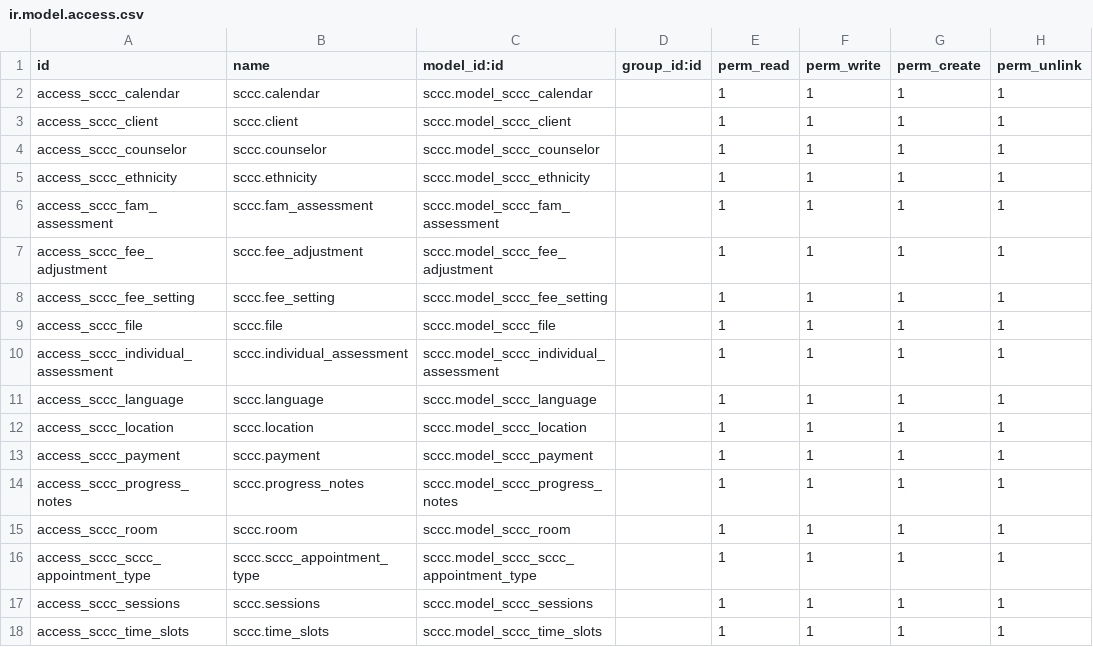
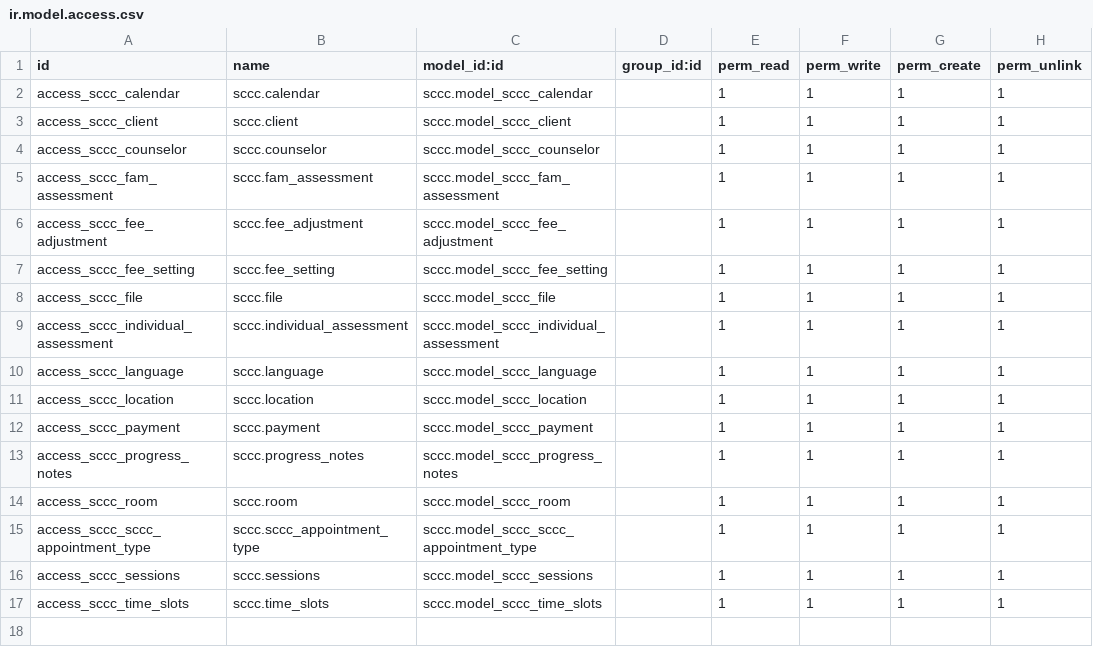
Before and after one commit to blink22/odoo-docker, a CSV file: addons/sccc/security/ir.model.access.csv, drawn as a sheet.

```diff
--- a/addons/sccc/security/ir.model.access.csv
+++ b/addons/sccc/security/ir.model.access.csv
@@ -4,3 +4,2 @@ access_sccc_client,sccc.client,sccc.model_sccc_client,,1,1,1,1
 access_sccc_counselor,sccc.counselor,sccc.model_sccc_counselor,,1,1,1,1
-access_sccc_ethnicity,sccc.ethnicity,sccc.model_sccc_ethnicity,,1,1,1,1
 access_sccc_fam_assessment,sccc.fam_assessment,sccc.model_sccc_fam_assessment,,1,1,1,1
```
Also changed, not shown: 14 other files.
